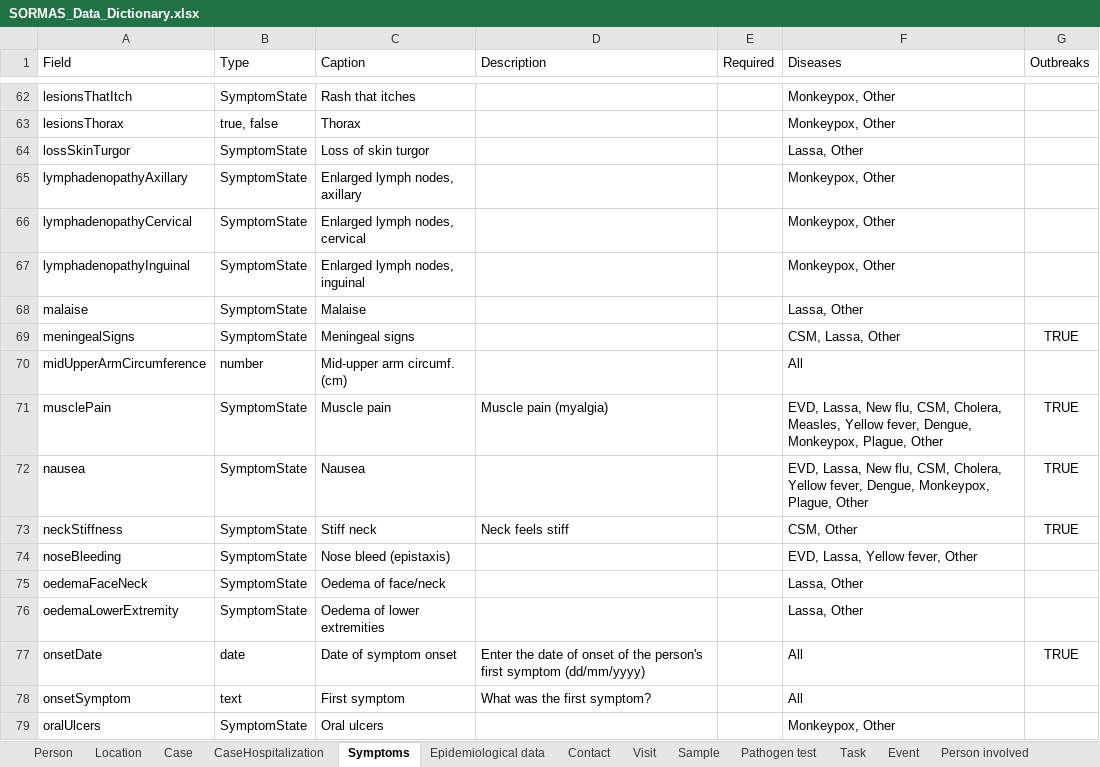
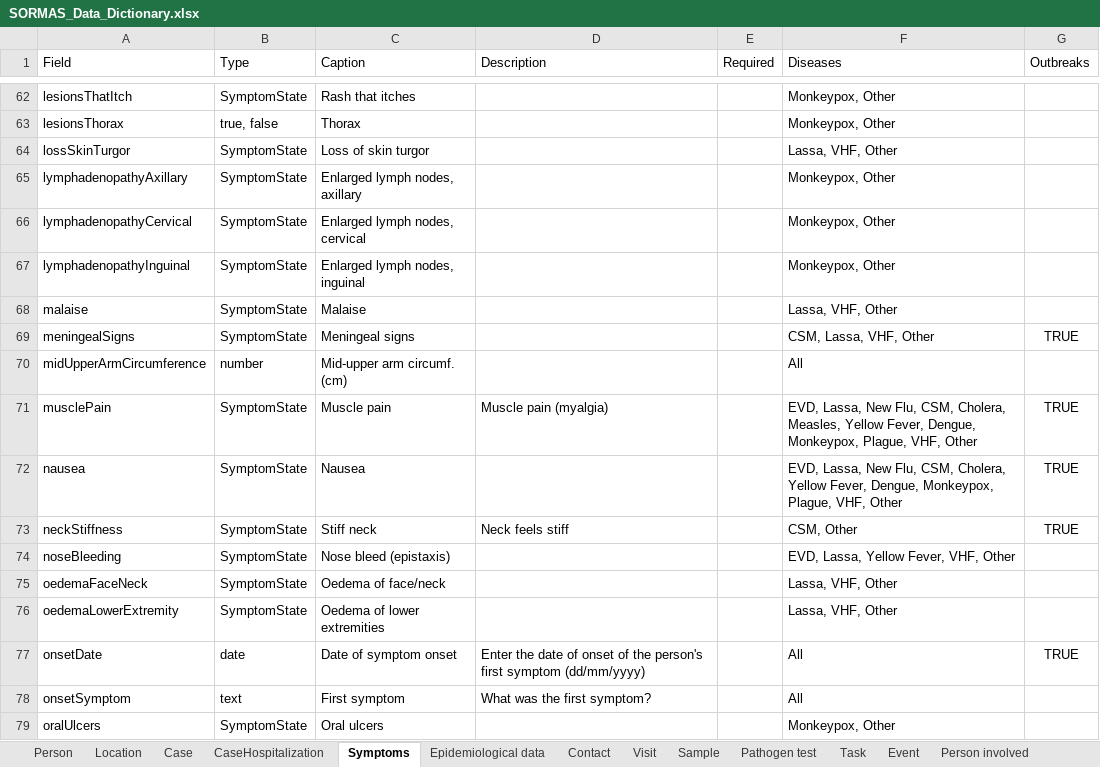
Before and after one commit to SORMAS-Foundation/SORMAS-Project, an Excel workbook: sormas-api/src/main/resources/doc/SORMAS_Data_Dictionary.xlsx, sheet Symptoms, drawn as a sheet; only a part is shown, gaps mark what is left out; values as stored, in another font and other column widths than the file's, no borders; table styles not drawn; the diff covers the shown part only; the diff names each change by its address in the sheet, - before the commit and + after, or states it on an @@ line.

```diff
--- a/sormas-api/src/main/resources/doc/SORMAS_Data_Dictionary.xlsx (sheet Symptoms)
+++ b/sormas-api/src/main/resources/doc/SORMAS_Data_Dictionary.xlsx (sheet Symptoms)
-F64 (Diseases): Lassa, Other
+F64 (Diseases): Lassa, VHF, Other
-F68 (Diseases): Lassa, Other
+F68 (Diseases): Lassa, VHF, Other
-F69 (Diseases): CSM, Lassa, Other
+F69 (Diseases): CSM, Lassa, VHF, Other
-F71 (Diseases): …Lassa, New flu, CSM, Cholera, Measles, Yellow fever, Dengue, Monkeypox, Plague, Other
+F71 (Diseases): …Lassa, New Flu, CSM, Cholera, Measles, Yellow Fever, Dengue, Monkeypox, Plague, VHF, Other
-F72 (Diseases): …Lassa, New flu, CSM, Cholera, Yellow fever, Dengue, Monkeypox, Plague, Other
+F72 (Diseases): …Lassa, New Flu, CSM, Cholera, Yellow Fever, Dengue, Monkeypox, Plague, VHF, Other
-F74 (Diseases): EVD, Lassa, Yellow fever, Other
+F74 (Diseases): EVD, Lassa, Yellow Fever, VHF, Other
-F75:F76 (Diseases): Lassa, Other
+F75:F76 (Diseases): Lassa, VHF, Other
```
Also changed, not shown: 63 edited cells elsewhere in this sheet, sheet Pathogen test, sheet Event, sheet Epidemiological data, sheet Person, sheet Contact, sheet Case, 3 more sheets, sormas-api/src/main/resources/doc/SORMAS_User_Rights.xlsx, 2 other files.
